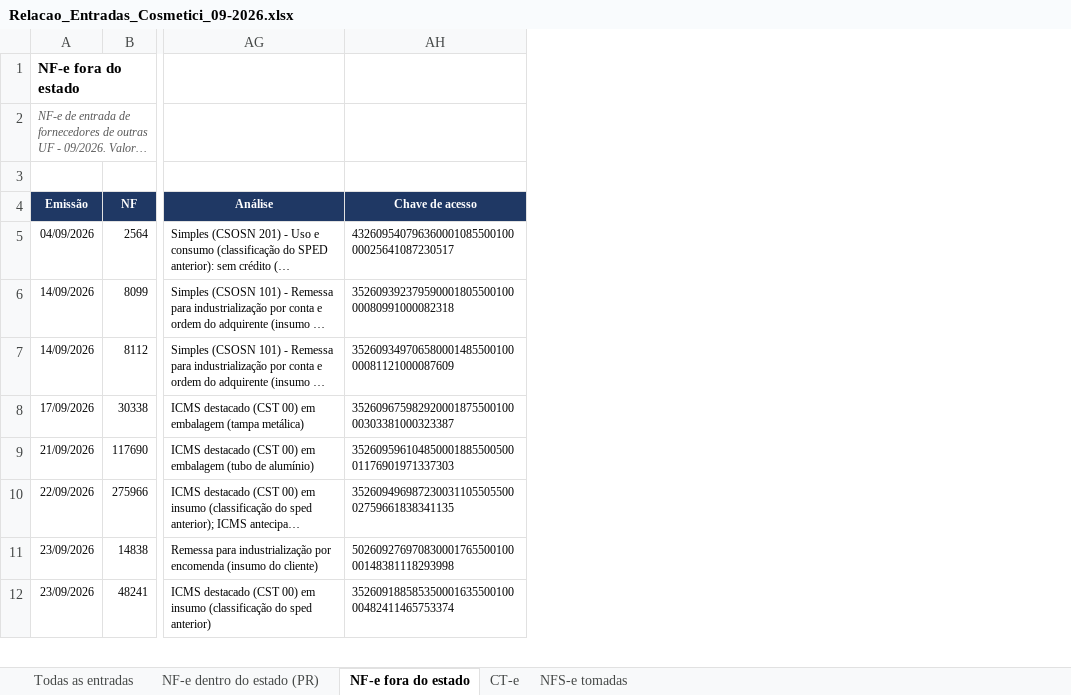
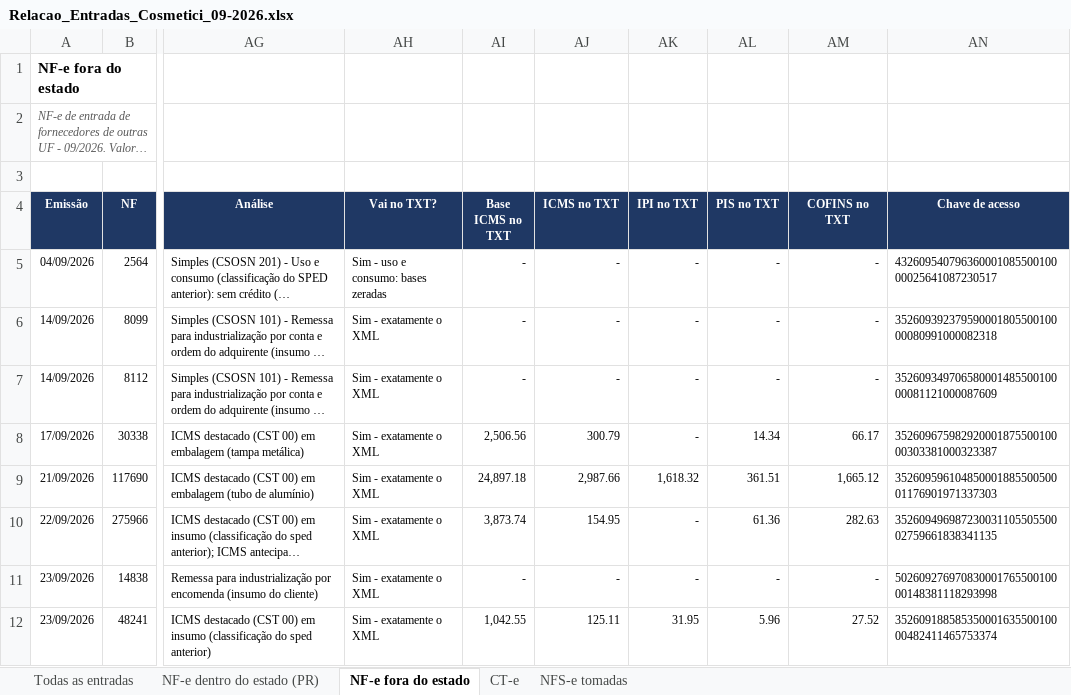
Before and after one commit to ROFContabilidade/Meus-Projetos, an Excel workbook: Cosmetici/Fiscal/2026-09/Relacao_Entradas_Cosmetici_09-2026.xlsx, sheet NF-e fora do estado, drawn as a sheet; only a part is shown, gaps mark what is left out; long unchanged cells end in …; values as stored, in another font and other column widths than the file's, no borders; the diff names each change by its address in the sheet, - before the commit and + after, or states it on an @@ line.

```diff
--- a/Cosmetici/Fiscal/2026-09/Relacao_Entradas_Cosmetici_09-2026.xlsx (sheet NF-e fora do estado)
+++ b/Cosmetici/Fiscal/2026-09/Relacao_Entradas_Cosmetici_09-2026.xlsx (sheet NF-e fora do estado)
+column AH (Vai no TXT?), rows 5-12: Sim - uso e consumo: bases zeradas | Sim - exatamente o XML | Sim - exatamente o XML | Sim - exatamente o XML | Sim - exatamente o XML | Sim - exatamente o XML | Sim - exatamente o XML | Sim - exatamente o XML
+column AI (Base ICMS no TXT), rows 5-12: - | - | - | 2,506.56 | 24,897.18 | 3,873.74 | - | 1,042.55
+column AJ (ICMS no TXT), rows 5-12: - | - | - | 300.79 | 2,987.66 | 154.95 | - | 125.11
+column AK (IPI no TXT), rows 5-12: - | - | - | - | 1,618.32 | - | - | 31.95
+column AL (PIS no TXT), rows 5-12: - | - | - | 14.34 | 361.51 | 61.36 | - | 5.96
+column AM (COFINS no TXT), rows 5-12: - | - | - | 66.17 | 1,665.12 | 282.63 | - | 27.52
```
Also changed, not shown: sheet NF-e dentro do estado (PR), sheet CT-e, sheet Todas as entradas, Cosmetici/Fiscal/2026-09/Relacao_Saidas_Cosmetici_09-2026.xlsx, 2 other files.
